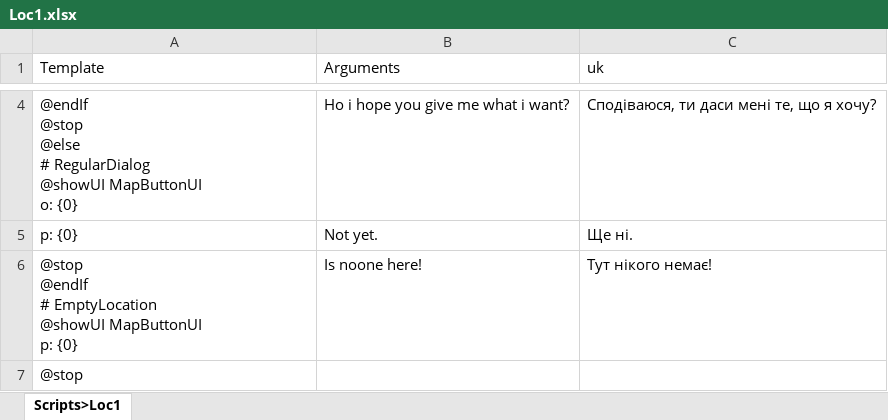
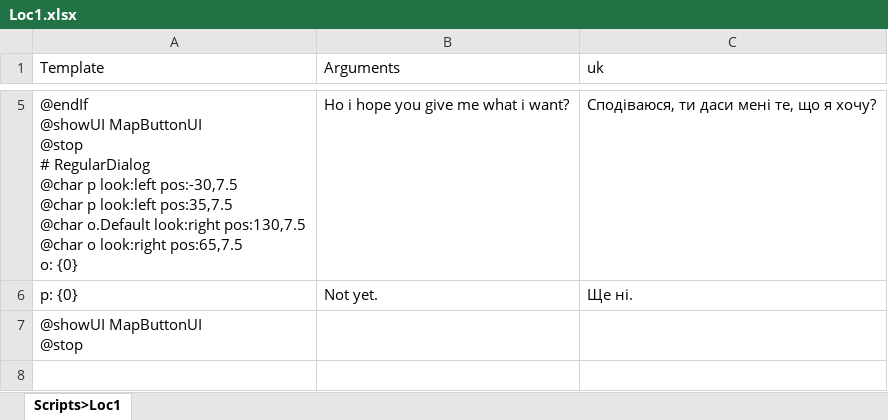
Before and after one commit to DeadCorp/Novel, an Excel workbook: Assets/Spreadsheet/Scripts/Loc1.xlsx, sheet Scripts>Loc1, drawn as a sheet; only a part is shown, gaps mark what is left out; values as stored, in another font and other column widths than the file's, no borders; removed rows and columns are numbered as before the commit, all else as after; ↵ is a line break in a cell; the diff covers the shown part only; the diff names each change by its address in the sheet, - before the commit and + after, or states it on an @@ line.

```diff
--- a/Assets/Spreadsheet/Scripts/Loc1.xlsx (sheet Scripts>Loc1)
+++ b/Assets/Spreadsheet/Scripts/Loc1.xlsx (sheet Scripts>Loc1)
-A5 (Template): @endIf ↵ @stop ↵ @else ↵ # RegularDialog ↵ @showUI MapButtonUI ↵ o: {0}
+A5 (Template): @endIf ↵ @showUI MapButtonUI ↵ @stop ↵ # RegularDialog ↵ @char p look:left pos:-30,7.5 ↵ @char p look:left pos:35,7.5 ↵ @char o.Default look:right pos:130,7.5 ↵ @char o look:right pos:65,7.5 ↵ o: {0}
-row 6: @stop ↵ @endIf ↵ # EmptyLocation ↵ @showUI MapButtonUI ↵ p: {0} | Is noone here! | Тут нікого немає!
-A7 (Template): @stop
+A7 (Template): @showUI MapButtonUI ↵ @stop
```
Also changed, not shown: 1 added row and 3 edited cells elsewhere in this sheet, Assets/Spreadsheet/Scripts/Chapter1.xlsx, Assets/Spreadsheet/Scripts/Chapter2.xlsx, 39 other files.
